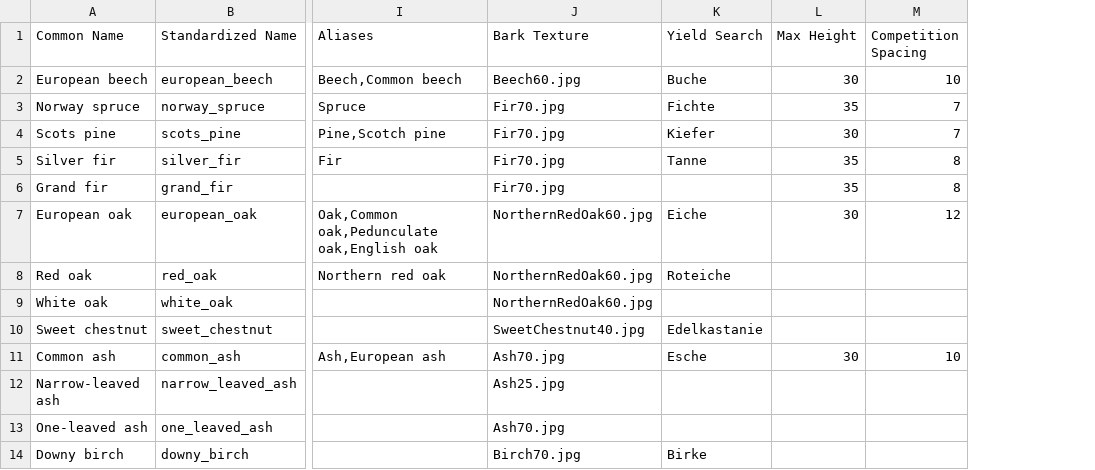
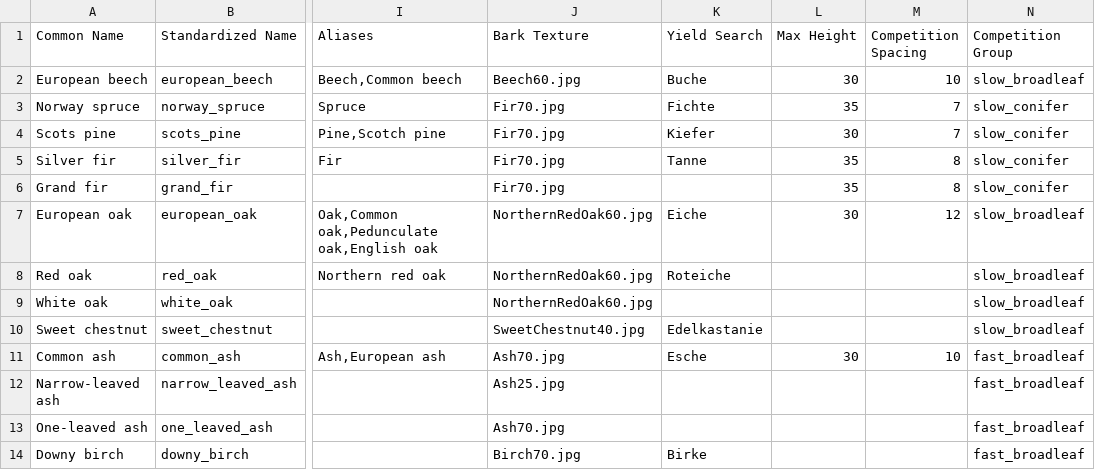
Before and after one commit to XRFutureForests/growpy, a CSV file: src/growpy/config/tree_asset_lookup.csv, drawn as a sheet; only a part is shown, gaps mark what is left out; the diff names each change by its address in the sheet, - before the commit and + after, or states it on an @@ line.

Commit message:
Add UE remote exec, dataset pipeline improvements, twig export fixes

```diff
--- a/src/growpy/config/tree_asset_lookup.csv
+++ b/src/growpy/config/tree_asset_lookup.csv
+column N (Competition Group), rows 2-14: slow_broadleaf | slow_conifer | slow_conifer | slow_conifer | slow_conifer | slow_broadleaf | slow_broadleaf | slow_broadleaf | slow_broadleaf | fast_broadleaf | fast_broadleaf | fast_broadleaf | fast_broadleaf
```
Also changed, not shown: 41 other files.
